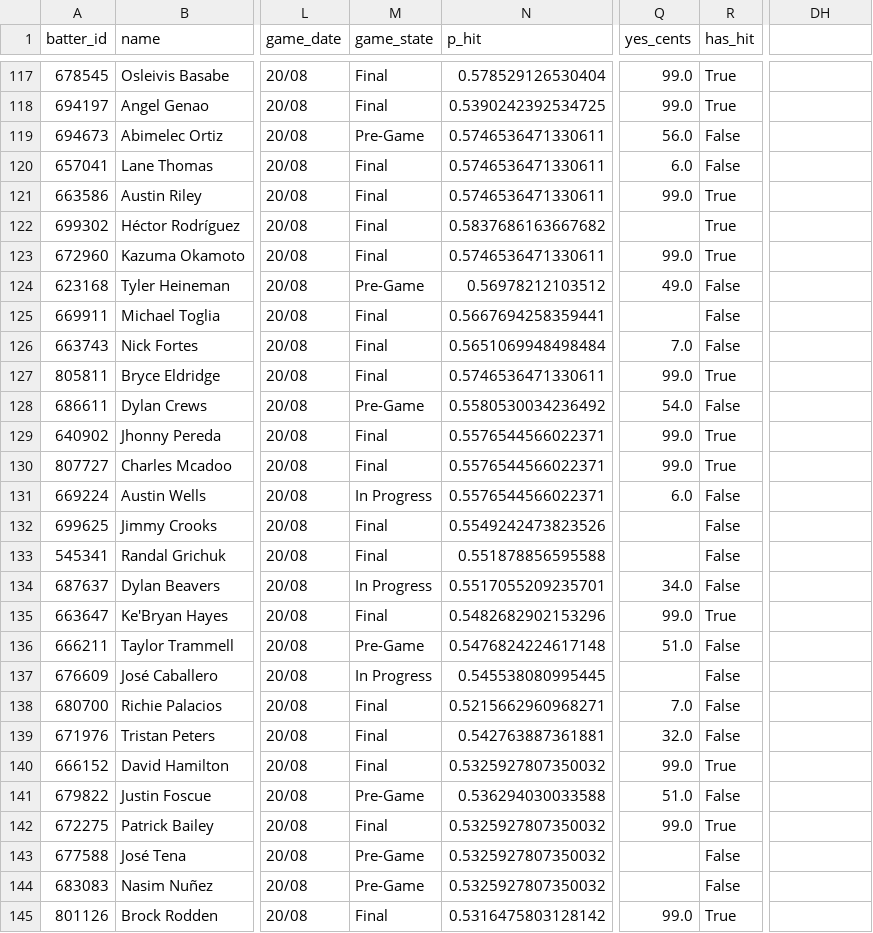
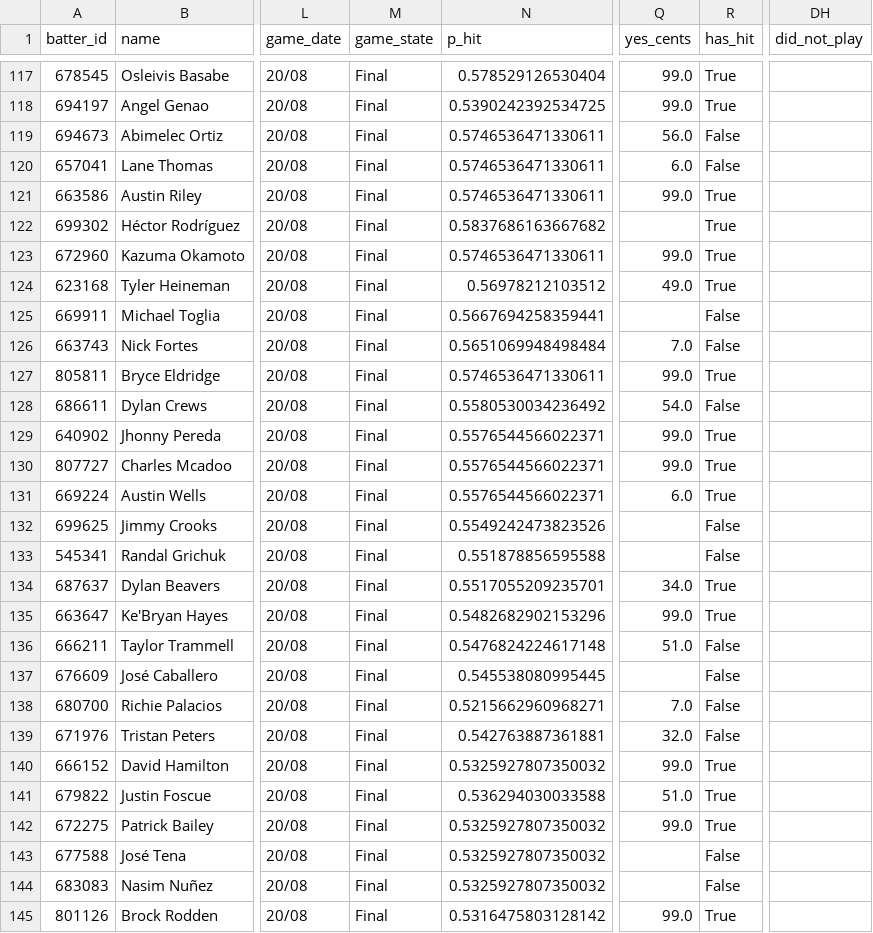
Before and after one commit to 9arlos9ulian/prop-hit-dash, a CSV file: slates/2026-08-20.csv, drawn as a sheet; only a part is shown, gaps mark what is left out; the diff covers the shown part only; the diff names each change by its address in the sheet, - before the commit and + after, or states it on an @@ line.

```diff
--- a/slates/2026-08-20.csv
+++ b/slates/2026-08-20.csv
-DH1: (empty)
+DH1: did_not_play
-M119 (game_state): Pre-Game
+M119 (game_state): Final
-M124 (game_state): Pre-Game
+M124 (game_state): Final
-R124 (has_hit): False
+R124 (has_hit): True
-M128 (game_state): Pre-Game
+M128 (game_state): Final
-M131 (game_state): In Progress
+M131 (game_state): Final
-R131 (has_hit): False
+R131 (has_hit): True
-M134 (game_state): In Progress
+M134 (game_state): Final
-R134 (has_hit): False
+R134 (has_hit): True
-M136 (game_state): Pre-Game
+M136 (game_state): Final
-M137 (game_state): In Progress
+M137 (game_state): Final
-M141 (game_state): Pre-Game
+M141 (game_state): Final
-R141 (has_hit): False
+R141 (has_hit): True
-M143:M144 (game_state): Pre-Game
+M143:M144 (game_state): Final
```
Also changed, not shown: 65 edited cells elsewhere in this file, 5 other files.
